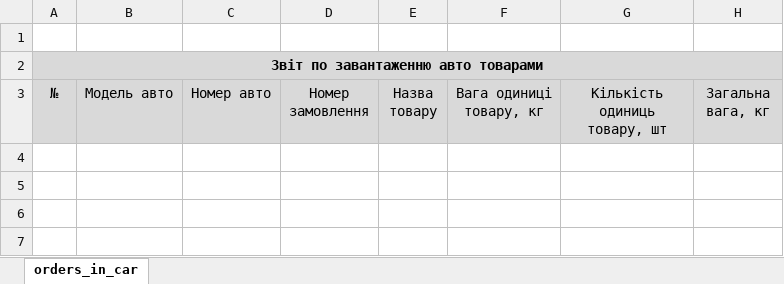
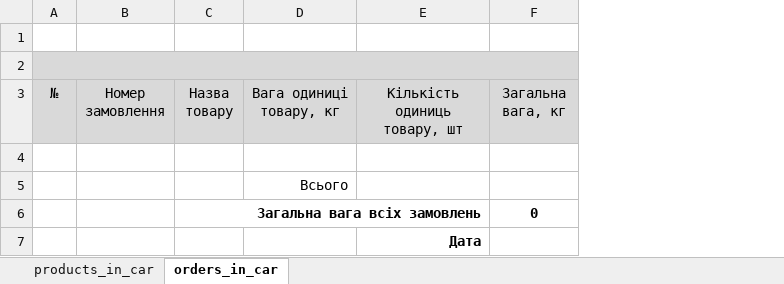
Before and after one commit to tylerwill/GoodsPartner, an Excel workbook: goods-partner-backend/src/main/resources/report/template_report_of_cars_with_orders.xlsx, sheet orders_in_car, drawn as a sheet; values as stored, in another font and other column widths than the file's, no borders; removed rows and columns are numbered as before the commit, all else as after; the diff names each change by its address in the sheet, - before the commit and + after, or states it on an @@ line.

Commit message:
Report, car load by grouped products logic for sheet generation moved to separate class; added new sheet to report; car name and licence plate moved to table header, this column are removed from template

```diff
--- a/goods-partner-backend/src/main/resources/report/template_report_of_cars_with_orders.xlsx (sheet orders_in_car)
+++ b/goods-partner-backend/src/main/resources/report/template_report_of_cars_with_orders.xlsx (sheet orders_in_car)
+sheet tab: products_in_car
-column B (Модель авто), empty
-column C (Номер авто), empty
-A2 (№): Звіт по завантаженню авто товарами
+A2 (№): (empty)
+row 4: (empty)
+row 5:  |  |  | Всього
+row 6:  |  | Загальна вага всіх замовлень |  |  | 0
+row 7:  |  |  |  | Дата
```
Also changed, not shown: 4 other files.
